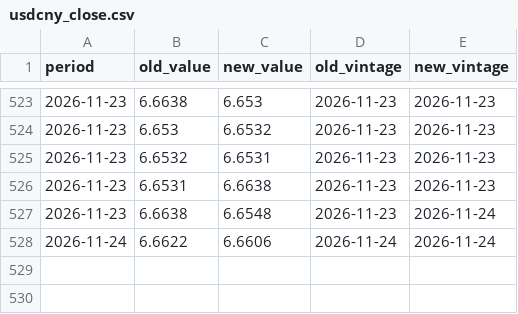
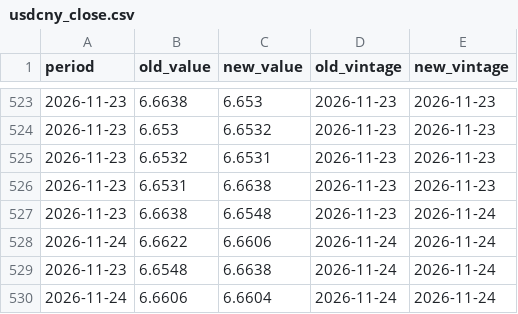
Before and after one commit to indiamacrofinance/indiamacrofinance, a CSV file: data/revisions/usdcny_close.csv, drawn as a sheet; only a part is shown, gaps mark what is left out; the diff names each change by its address in the sheet, - before the commit and + after, or states it on an @@ line.

```diff
--- a/data/revisions/usdcny_close.csv
+++ b/data/revisions/usdcny_close.csv
+row 529: 2026-11-23 | 6.6548 | 6.6638 | 2026-11-24 | 2026-11-24
+row 530: 2026-11-24 | 6.6606 | 6.6604 | 2026-11-24 | 2026-11-24
```
Also changed, not shown: data/revisions/brent_inr.csv, data/revisions/brent_usd.csv, 41 other files.
